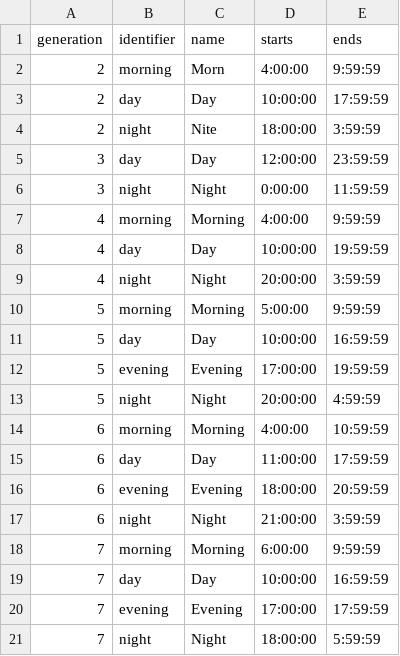
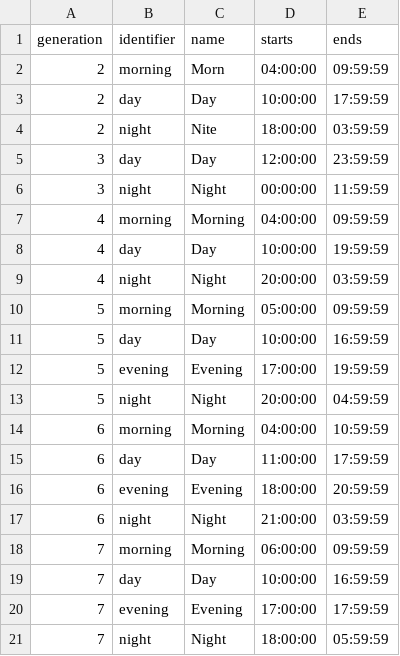
Before and after one commit to Mohsin-Saeed-94/poketools, a CSV file: app/resources/data/time_of_day.csv, drawn as a sheet.

Commit message:
Correct formatting errors in some data files

```diff
--- a/app/resources/data/time_of_day.csv
+++ b/app/resources/data/time_of_day.csv
@@ -1,21 +1,21 @@
 generation,identifier,name,starts,ends
-2,morning,Morn,4:00:00,9:59:59
+2,morning,Morn,04:00:00,09:59:59
 2,day,Day,10:00:00,17:59:59
-2,night,Nite,18:00:00,3:59:59
+2,night,Nite,18:00:00,03:59:59
 3,day,Day,12:00:00,23:59:59
-3,night,Night,0:00:00,11:59:59
-4,morning,Morning,4:00:00,9:59:59
+3,night,Night,00:00:00,11:59:59
+4,morning,Morning,04:00:00,09:59:59
 4,day,Day,10:00:00,19:59:59
-4,night,Night,20:00:00,3:59:59
-5,morning,Morning,5:00:00,9:59:59
+4,night,Night,20:00:00,03:59:59
+5,morning,Morning,05:00:00,09:59:59
 5,day,Day,10:00:00,16:59:59
 5,evening,Evening,17:00:00,19:59:59
-5,night,Night,20:00:00,4:59:59
-6,morning,Morning,4:00:00,10:59:59
+5,night,Night,20:00:00,04:59:59
+6,morning,Morning,04:00:00,10:59:59
 6,day,Day,11:00:00,17:59:59
 6,evening,Evening,18:00:00,20:59:59
-6,night,Night,21:00:00,3:59:59
-7,morning,Morning,6:00:00,9:59:59
+6,night,Night,21:00:00,03:59:59
+7,morning,Morning,06:00:00,09:59:59
 7,day,Day,10:00:00,16:59:59
 7,evening,Evening,17:00:00,17:59:59
-7,night,Night,18:00:00,5:59:59
+7,night,Night,18:00:00,05:59:59
```
Also changed, not shown: app/resources/data/weather.csv.
